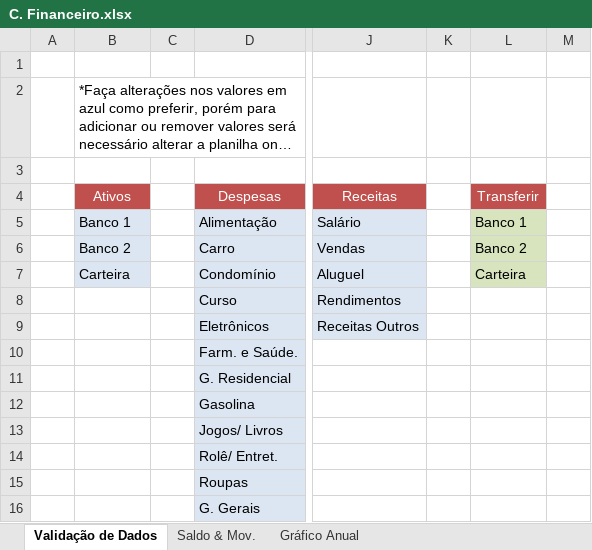
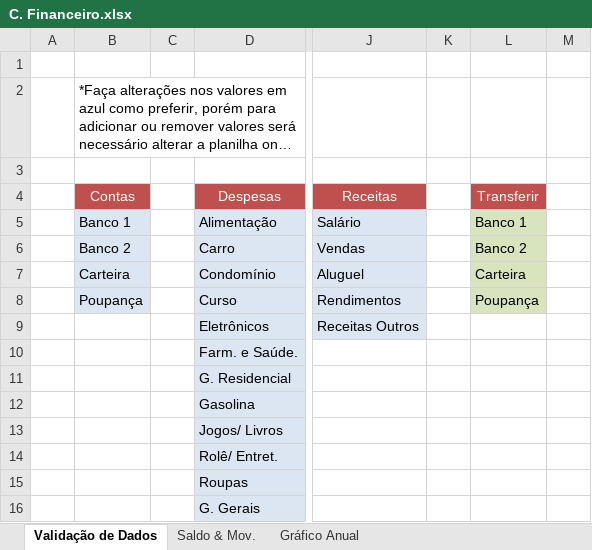
Before and after one commit to RobisonTorres/Personal_Finance, an Excel workbook: C. Financeiro.xlsx, sheet Validação de Dados, drawn as a sheet; only a part is shown, gaps mark what is left out; long unchanged cells end in …; values as stored, in another font and other column widths than the file's, no borders; the diff names each change by its address in the sheet, - before the commit and + after, or states it on an @@ line.

```diff
--- a/C. Financeiro.xlsx (sheet Validação de Dados)
+++ b/C. Financeiro.xlsx (sheet Validação de Dados)
-B4: Ativos
+B4: Contas
-B8 (Contas): (empty)
+B8 (Contas): Poupança
-B8 fill: none
+B8 fill: #DCE6F2
-L8 (Transferir): (empty)
+L8 (Transferir): Poupança
-L8 fill: none
+L8 fill: #D7E4BD
```
Also changed, not shown: sheet Saldo & Mov., formulas that keep their value, Personal Budget.xlsx.
